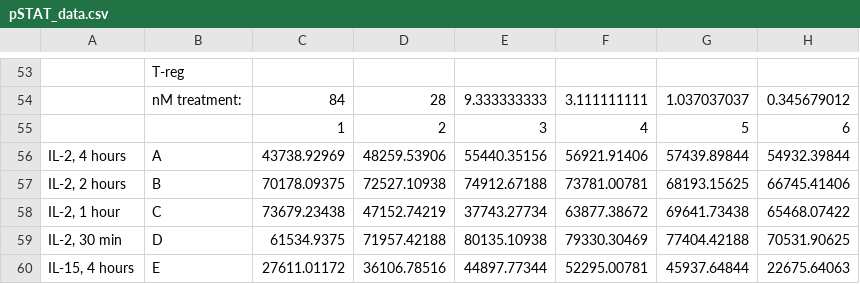
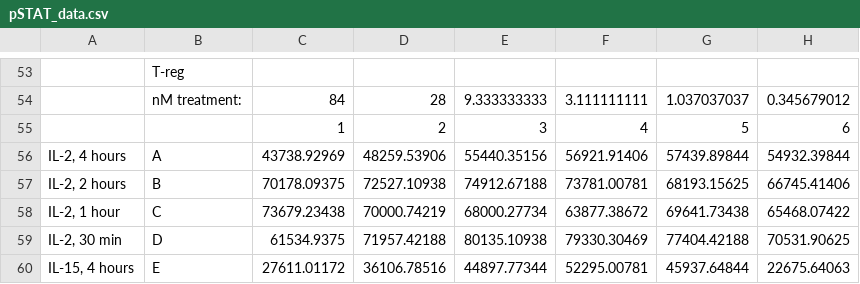
Before and after one commit to meyer-lab/gc-cytokines, a CSV file: ckine/data/pSTAT_data.csv, drawn as a sheet; only a part is shown, gaps mark what is left out; the diff names each change by its address in the sheet, - before the commit and + after, or states it on an @@ line.

Commit message:
Tweak outliers.

```diff
--- a/ckine/data/pSTAT_data.csv
+++ b/ckine/data/pSTAT_data.csv
-D58: 47152.74219
+D58: 70000.74219
-E58: 37743.27734
+E58: 68000.27734
```
